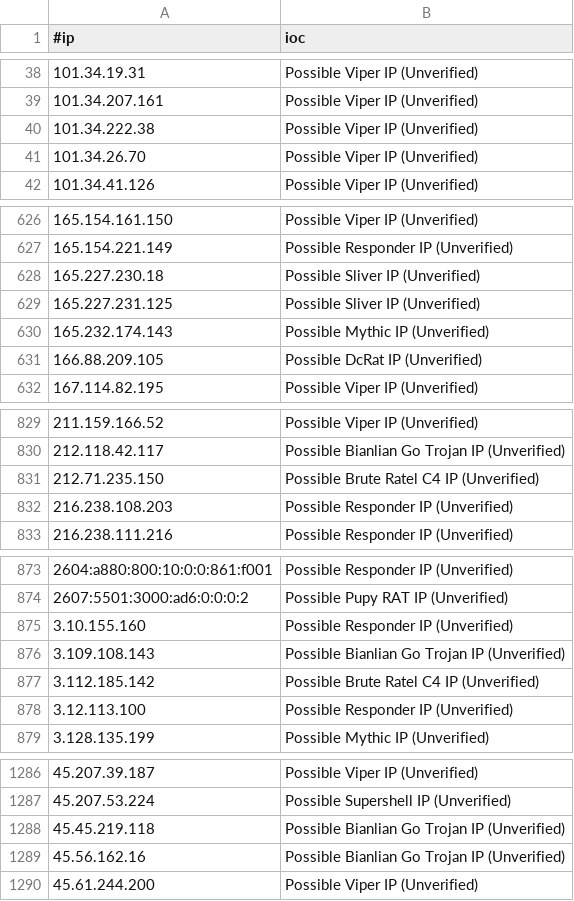
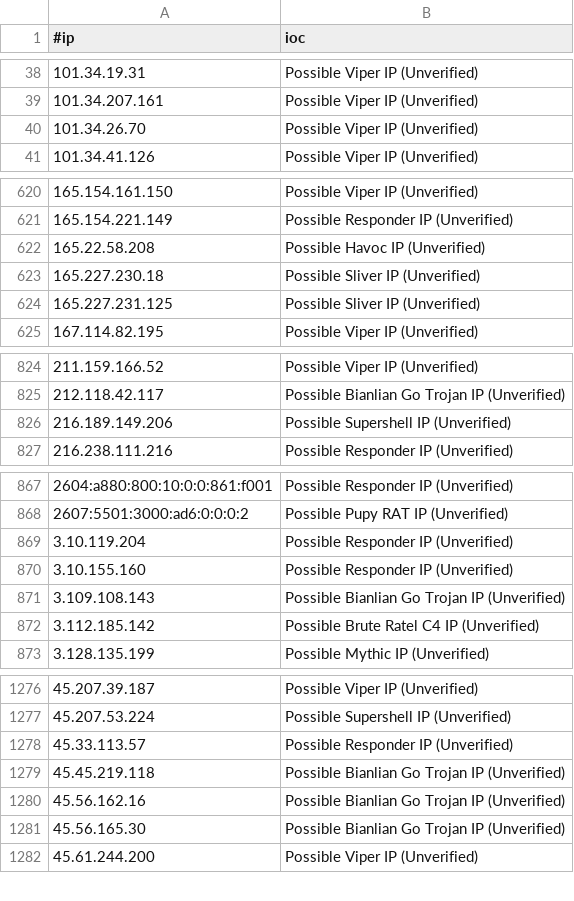
Before and after one commit to ElCapitanXSec/C2IntelFeeds, a CSV file: feeds/unverified/IPC2s.csv, drawn as a sheet; only a part is shown, gaps mark what is left out; the diff covers the shown part only.

```diff
--- a/feeds/unverified/IPC2s.csv
+++ b/feeds/unverified/IPC2s.csv
@@ -39,3 +39,2 @@
 101.34.207.161,Possible Viper IP (Unverified)
-101.34.222.38,Possible Viper IP (Unverified)
 101.34.26.70,Possible Viper IP (Unverified)
@@ -627,6 +621,5 @@
 165.154.221.149,Possible Responder IP (Unverified)
+165.22.58.208,Possible Havoc IP (Unverified)
 165.227.230.18,Possible Sliver IP (Unverified)
 165.227.231.125,Possible Sliver IP (Unverified)
-165.232.174.143,Possible Mythic IP (Unverified)
-166.88.209.105,Possible DcRat IP (Unverified)
 167.114.82.195,Possible Viper IP (Unverified)
@@ -830,4 +825,3 @@
 212.118.42.117,Possible Bianlian Go Trojan IP (Unverified)
-212.71.235.150,Possible Brute Ratel C4 IP (Unverified)
-216.238.108.203,Possible Responder IP (Unverified)
+216.189.149.206,Possible Supershell IP (Unverified)
 216.238.111.216,Possible Responder IP (Unverified)
@@ -874,2 +868,3 @@
 2607:5501:3000:ad6:0:0:0:2,Possible Pupy RAT IP (Unverified)
+3.10.119.204,Possible Responder IP (Unverified)
 3.10.155.160,Possible Responder IP (Unverified)
@@ -877,3 +872,2 @@
 3.112.185.142,Possible Brute Ratel C4 IP (Unverified)
-3.12.113.100,Possible Responder IP (Unverified)
 3.128.135.199,Possible Mythic IP (Unverified)
@@ -1287,4 +1277,6 @@
 45.207.53.224,Possible Supershell IP (Unverified)
+45.33.113.57,Possible Responder IP (Unverified)
 45.45.219.118,Possible Bianlian Go Trojan IP (Unverified)
 45.56.162.16,Possible Bianlian Go Trojan IP (Unverified)
+45.56.165.30,Possible Bianlian Go Trojan IP (Unverified)
 45.61.244.200,Possible Viper IP (Unverified)
```
Also changed, not shown: 13 added rows, 19 removed rows and 2 edited cells elsewhere in this file, feeds/IPC2s.csv, feeds/domainC2swithURLwithIP-30day-filter-abused.csv, 19 other files.
